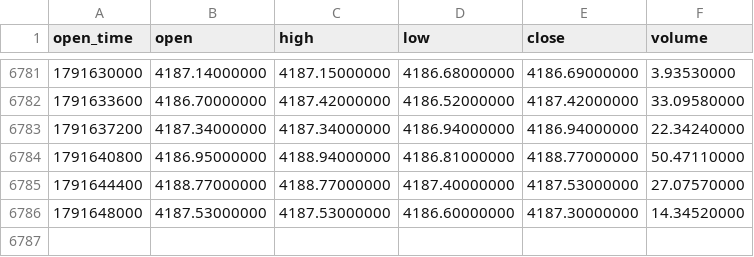
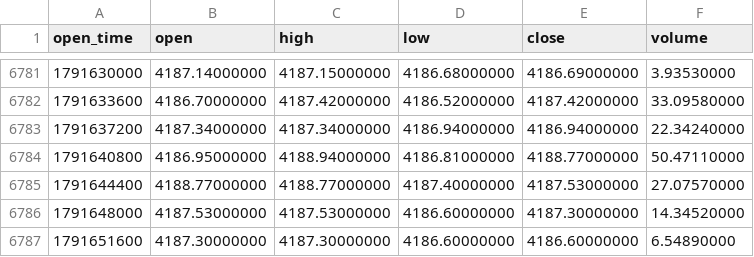
Before and after one commit to richardrank13-spec/atlas-data, a CSV file: data/binance/paxgusdt_1h_2026.csv, drawn as a sheet; only a part is shown, gaps mark what is left out; the diff names each change by its address in the sheet, - before the commit and + after, or states it on an @@ line.

Commit message:
data 2026-10-10T18:28Z

```diff
--- a/data/binance/paxgusdt_1h_2026.csv
+++ b/data/binance/paxgusdt_1h_2026.csv
+row 6787: 1791651600 | 4187.30000000 | 4187.30000000 | 4186.60000000 | 4186.60000000 | 6.54890000
```
Also changed, not shown: data/binance/bnbusdt_1h_2026.csv, data/bitstamp/btcusd_1h_2026.csv, 55 other files.
